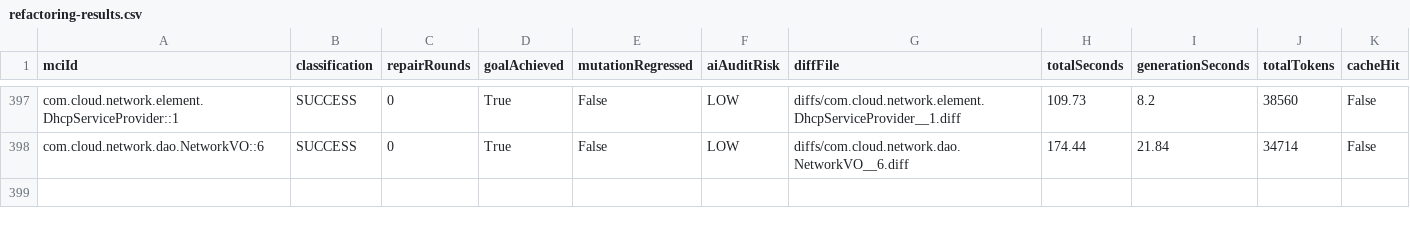
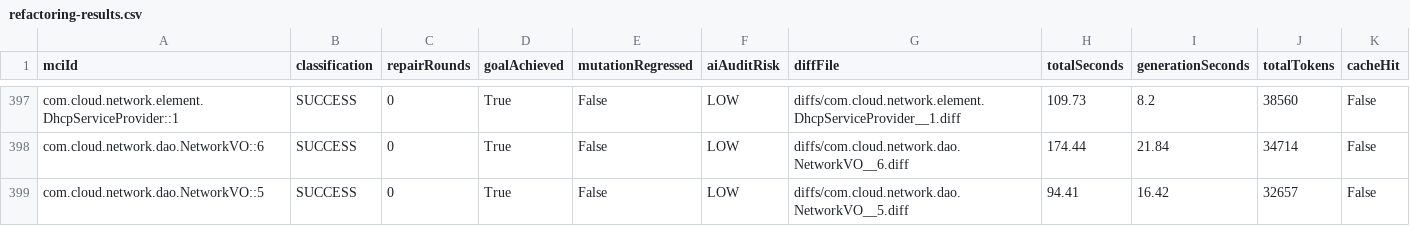
Before and after one commit to gzhao9/CloneDeMocker-v2, a CSV file: data/cloudstack/refactoring/CloneDeMocker+Terra-5.6/refactoring-results.csv, drawn as a sheet; only a part is shown, gaps mark what is left out; the diff names each change by its address in the sheet, - before the commit and + after, or states it on an @@ line.

Commit message:
sync completed MCI com.cloud.network.dao.NetworkVO::5 (SUCCESS) to CloudStack 24.0.0-SNAPSHOT dataset

```diff
--- a/data/cloudstack/refactoring/CloneDeMocker+Terra-5.6/refactoring-results.csv
+++ b/data/cloudstack/refactoring/CloneDeMocker+Terra-5.6/refactoring-results.csv
+row 399: com.cloud.network.dao.NetworkVO::5 | SUCCESS | 0 | True | False | LOW | diffs/com.cloud.network.dao.NetworkVO__5.diff | 94.41 | 16.42 | 32657 | False
```
Also changed, not shown: 2 other files.
